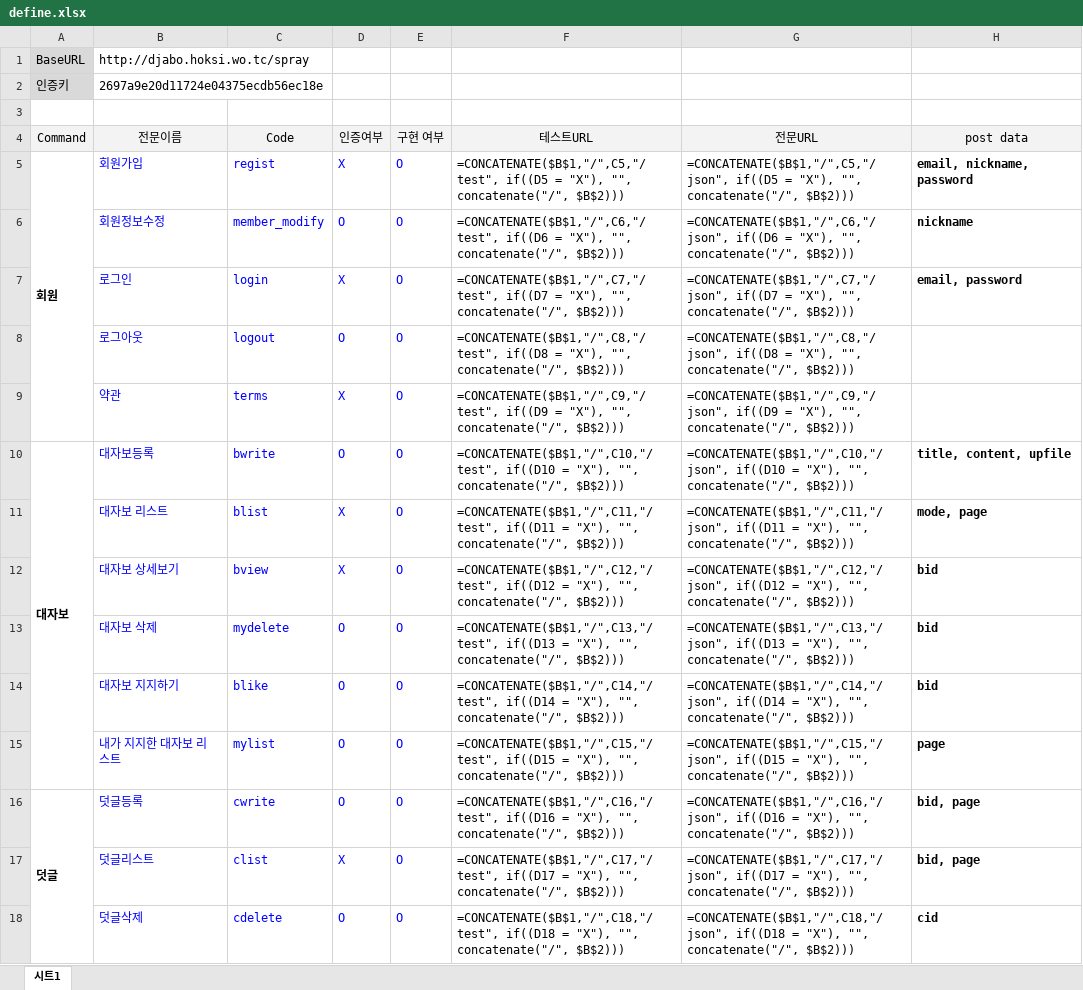
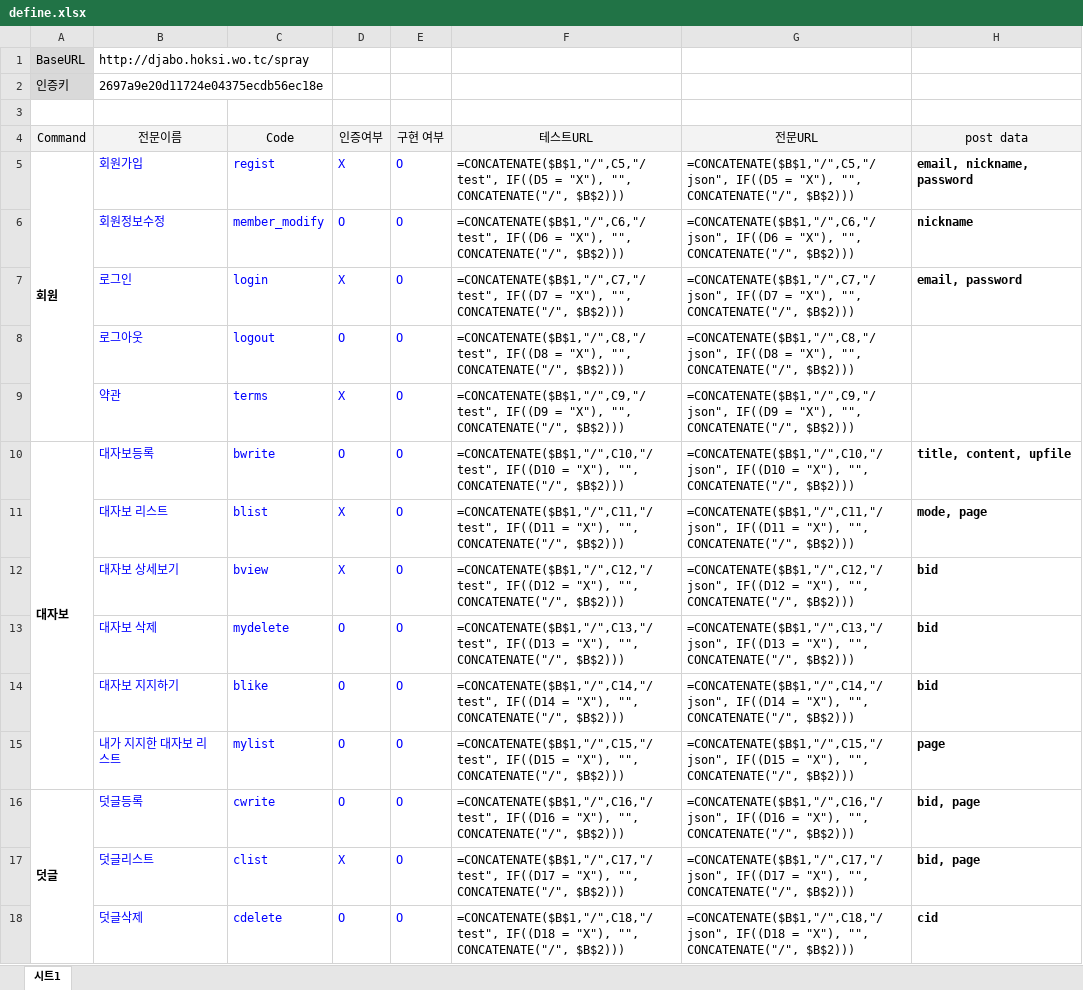
Before and after one commit to hoksi/JellySpray, an Excel workbook: docs/define.xlsx, sheet 시트1, drawn as a sheet; values as stored, in another font and other column widths than the file's, no borders; formulas are shown in place of their values; the diff names each change by its address in the sheet, - before the commit and + after, or states it on an @@ line.

Commit message:
define update

```diff
--- a/docs/define.xlsx (sheet 시트1)
+++ b/docs/define.xlsx (sheet 시트1)
-F5 (테스트URL): =CONCATENATE($B$1,"/",C5,"/test", if((D5 = "X"), "", concatenate("/", $B$2)))
+F5 (테스트URL): =CONCATENATE($B$1,"/",C5,"/test", IF((D5 = "X"), "", CONCATENATE("/", $B$2)))
-G5 (전문URL): =CONCATENATE($B$1,"/",C5,"/json", if((D5 = "X"), "", concatenate("/", $B$2)))
+G5 (전문URL): =CONCATENATE($B$1,"/",C5,"/json", IF((D5 = "X"), "", CONCATENATE("/", $B$2)))
-F6 (테스트URL): =CONCATENATE($B$1,"/",C6,"/test", if((D6 = "X"), "", concatenate("/", $B$2)))
+F6 (테스트URL): =CONCATENATE($B$1,"/",C6,"/test", IF((D6 = "X"), "", CONCATENATE("/", $B$2)))
-G6 (전문URL): =CONCATENATE($B$1,"/",C6,"/json", if((D6 = "X"), "", concatenate("/", $B$2)))
+G6 (전문URL): =CONCATENATE($B$1,"/",C6,"/json", IF((D6 = "X"), "", CONCATENATE("/", $B$2)))
-F7 (테스트URL): =CONCATENATE($B$1,"/",C7,"/test", if((D7 = "X"), "", concatenate("/", $B$2)))
+F7 (테스트URL): =CONCATENATE($B$1,"/",C7,"/test", IF((D7 = "X"), "", CONCATENATE("/", $B$2)))
-G7 (전문URL): =CONCATENATE($B$1,"/",C7,"/json", if((D7 = "X"), "", concatenate("/", $B$2)))
+G7 (전문URL): =CONCATENATE($B$1,"/",C7,"/json", IF((D7 = "X"), "", CONCATENATE("/", $B$2)))
-F8 (테스트URL): =CONCATENATE($B$1,"/",C8,"/test", if((D8 = "X"), "", concatenate("/", $B$2)))
+F8 (테스트URL): =CONCATENATE($B$1,"/",C8,"/test", IF((D8 = "X"), "", CONCATENATE("/", $B$2)))
-G8 (전문URL): =CONCATENATE($B$1,"/",C8,"/json", if((D8 = "X"), "", concatenate("/", $B$2)))
+G8 (전문URL): =CONCATENATE($B$1,"/",C8,"/json", IF((D8 = "X"), "", CONCATENATE("/", $B$2)))
-F9 (테스트URL): =CONCATENATE($B$1,"/",C9,"/test", if((D9 = "X"), "", concatenate("/", $B$2)))
+F9 (테스트URL): =CONCATENATE($B$1,"/",C9,"/test", IF((D9 = "X"), "", CONCATENATE("/", $B$2)))
-G9 (전문URL): =CONCATENATE($B$1,"/",C9,"/json", if((D9 = "X"), "", concatenate("/", $B$2)))
+G9 (전문URL): =CONCATENATE($B$1,"/",C9,"/json", IF((D9 = "X"), "", CONCATENATE("/", $B$2)))
-F10 (테스트URL): =CONCATENATE($B$1,"/",C10,"/test", if((D10 = "X"), "", concatenate("/", $B$2)))
+F10 (테스트URL): =CONCATENATE($B$1,"/",C10,"/test", IF((D10 = "X"), "", CONCATENATE("/", $B$2)))
-G10 (전문URL): =CONCATENATE($B$1,"/",C10,"/json", if((D10 = "X"), "", concatenate("/", $B$2)))
+G10 (전문URL): =CONCATENATE($B$1,"/",C10,"/json", IF((D10 = "X"), "", CONCATENATE("/", $B$2)))
-F11 (테스트URL): =CONCATENATE($B$1,"/",C11,"/test", if((D11 = "X"), "", concatenate("/", $B$2)))
+F11 (테스트URL): =CONCATENATE($B$1,"/",C11,"/test", IF((D11 = "X"), "", CONCATENATE("/", $B$2)))
-G11 (전문URL): =CONCATENATE($B$1,"/",C11,"/json", if((D11 = "X"), "", concatenate("/", $B$2)))
+G11 (전문URL): =CONCATENATE($B$1,"/",C11,"/json", IF((D11 = "X"), "", CONCATENATE("/", $B$2)))
-F12 (테스트URL): =CONCATENATE($B$1,"/",C12,"/test", if((D12 = "X"), "", concatenate("/", $B$2)))
+F12 (테스트URL): =CONCATENATE($B$1,"/",C12,"/test", IF((D12 = "X"), "", CONCATENATE("/", $B$2)))
-G12 (전문URL): =CONCATENATE($B$1,"/",C12,"/json", if((D12 = "X"), "", concatenate("/", $B$2)))
+G12 (전문URL): =CONCATENATE($B$1,"/",C12,"/json", IF((D12 = "X"), "", CONCATENATE("/", $B$2)))
-F13 (테스트URL): =CONCATENATE($B$1,"/",C13,"/test", if((D13 = "X"), "", concatenate("/", $B$2)))
+F13 (테스트URL): =CONCATENATE($B$1,"/",C13,"/test", IF((D13 = "X"), "", CONCATENATE("/", $B$2)))
-G13 (전문URL): =CONCATENATE($B$1,"/",C13,"/json", if((D13 = "X"), "", concatenate("/", $B$2)))
+G13 (전문URL): =CONCATENATE($B$1,"/",C13,"/json", IF((D13 = "X"), "", CONCATENATE("/", $B$2)))
-F14 (테스트URL): =CONCATENATE($B$1,"/",C14,"/test", if((D14 = "X"), "", concatenate("/", $B$2)))
+F14 (테스트URL): =CONCATENATE($B$1,"/",C14,"/test", IF((D14 = "X"), "", CONCATENATE("/", $B$2)))
-G14 (전문URL): =CONCATENATE($B$1,"/",C14,"/json", if((D14 = "X"), "", concatenate("/", $B$2)))
+G14 (전문URL): =CONCATENATE($B$1,"/",C14,"/json", IF((D14 = "X"), "", CONCATENATE("/", $B$2)))
-F15 (테스트URL): =CONCATENATE($B$1,"/",C15,"/test", if((D15 = "X"), "", concatenate("/", $B$2)))
+F15 (테스트URL): =CONCATENATE($B$1,"/",C15,"/test", IF((D15 = "X"), "", CONCATENATE("/", $B$2)))
-G15 (전문URL): =CONCATENATE($B$1,"/",C15,"/json", if((D15 = "X"), "", concatenate("/", $B$2)))
+G15 (전문URL): =CONCATENATE($B$1,"/",C15,"/json", IF((D15 = "X"), "", CONCATENATE("/", $B$2)))
-F16 (테스트URL): =CONCATENATE($B$1,"/",C16,"/test", if((D16 = "X"), "", concatenate("/", $B$2)))
+F16 (테스트URL): =CONCATENATE($B$1,"/",C16,"/test", IF((D16 = "X"), "", CONCATENATE("/", $B$2)))
-G16 (전문URL): =CONCATENATE($B$1,"/",C16,"/json", if((D16 = "X"), "", concatenate("/", $B$2)))
+G16 (전문URL): =CONCATENATE($B$1,"/",C16,"/json", IF((D16 = "X"), "", CONCATENATE("/", $B$2)))
-F17 (테스트URL): =CONCATENATE($B$1,"/",C17,"/test", if((D17 = "X"), "", concatenate("/", $B$2)))
+F17 (테스트URL): =CONCATENATE($B$1,"/",C17,"/test", IF((D17 = "X"), "", CONCATENATE("/", $B$2)))
-G17 (전문URL): =CONCATENATE($B$1,"/",C17,"/json", if((D17 = "X"), "", concatenate("/", $B$2)))
+G17 (전문URL): =CONCATENATE($B$1,"/",C17,"/json", IF((D17 = "X"), "", CONCATENATE("/", $B$2)))
-F18 (테스트URL): =CONCATENATE($B$1,"/",C18,"/test", if((D18 = "X"), "", concatenate("/", $B$2)))
+F18 (테스트URL): =CONCATENATE($B$1,"/",C18,"/test", IF((D18 = "X"), "", CONCATENATE("/", $B$2)))
-G18 (전문URL): =CONCATENATE($B$1,"/",C18,"/json", if((D18 = "X"), "", concatenate("/", $B$2)))
+G18 (전문URL): =CONCATENATE($B$1,"/",C18,"/json", IF((D18 = "X"), "", CONCATENATE("/", $B$2)))
```
